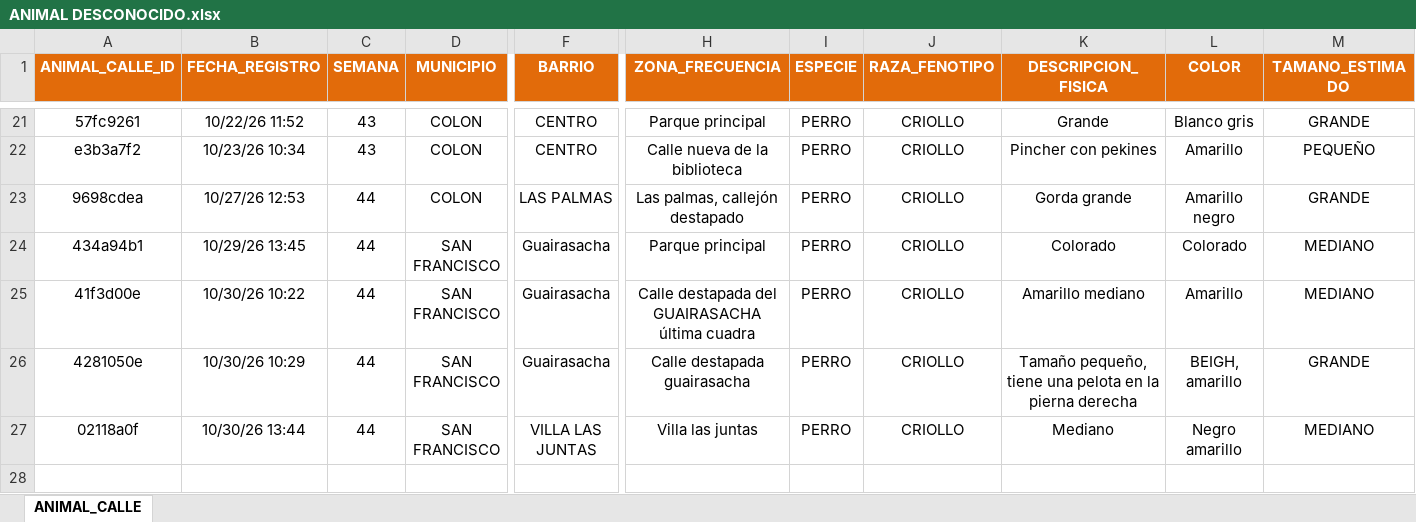
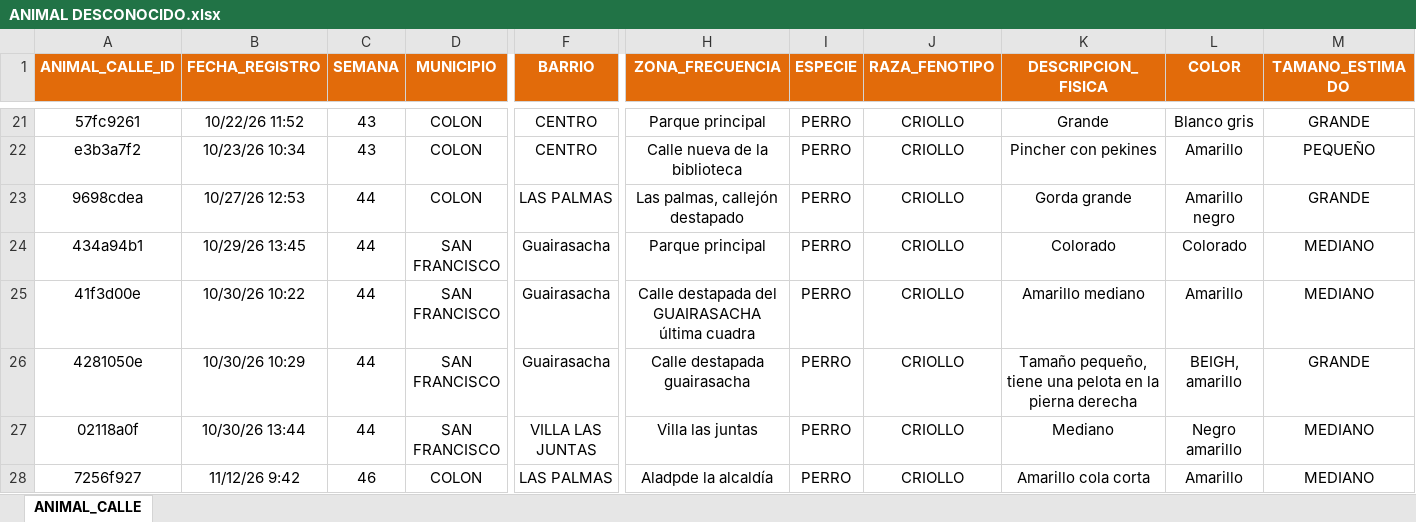
Before and after one commit to Isaacfelps/app-vacunacion, an Excel workbook: Animal desconocido 2026/ANIMAL DESCONOCIDO.xlsx, sheet ANIMAL_CALLE, drawn as a sheet; only a part is shown, gaps mark what is left out; values as stored, in another font and other column widths than the file's, no borders; conditional formats not drawn; rows hold the shown columns only; the diff names each change by its address in the sheet, - before the commit and + after, or states it on an @@ line.

```diff
--- a/Animal desconocido 2026/ANIMAL DESCONOCIDO.xlsx (sheet ANIMAL_CALLE)
+++ b/Animal desconocido 2026/ANIMAL DESCONOCIDO.xlsx (sheet ANIMAL_CALLE)
+row 28: 7256f927 | 11/12/26 9:42 | 46 | COLON | LAS PALMAS | Aladpde la alcaldía | PERRO | CRIOLLO | Amarillo cola corta | Amarillo | MEDIANO
```
Also changed, not shown: 2025/3.PUERTO GUZMAN/VAC PTO GUZMAN SEM 37.xlsx, 4 other files.
